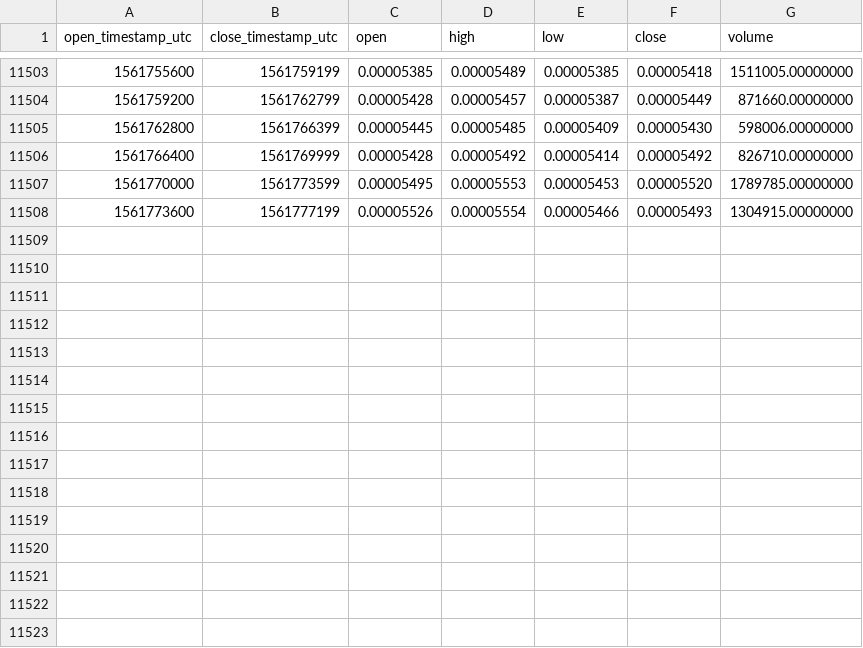
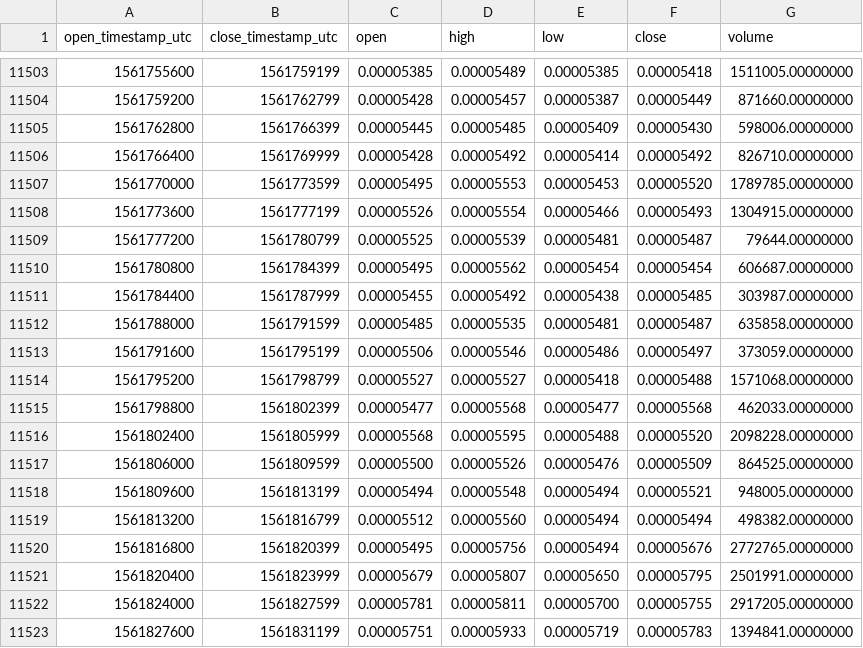
Before and after one commit to cryptobigbro/binance-ZILETH, a CSV file: binance-ZILETH-1h.csv, drawn as a sheet; only a part is shown, gaps mark what is left out; the diff names each change by its address in the sheet, - before the commit and + after, or states it on an @@ line.

Commit message:
Update OHLCV data.

```diff
--- a/binance-ZILETH-1h.csv
+++ b/binance-ZILETH-1h.csv
+row 11509: 1561777200 | 1561780799 | 0.00005525 | 0.00005539 | 0.00005481 | 0.00005487 | 79644.00000000
+row 11510: 1561780800 | 1561784399 | 0.00005495 | 0.00005562 | 0.00005454 | 0.00005454 | 606687.00000000
+row 11511: 1561784400 | 1561787999 | 0.00005455 | 0.00005492 | 0.00005438 | 0.00005485 | 303987.00000000
+row 11512: 1561788000 | 1561791599 | 0.00005485 | 0.00005535 | 0.00005481 | 0.00005487 | 635858.00000000
+row 11513: 1561791600 | 1561795199 | 0.00005506 | 0.00005546 | 0.00005486 | 0.00005497 | 373059.00000000
+row 11514: 1561795200 | 1561798799 | 0.00005527 | 0.00005527 | 0.00005418 | 0.00005488 | 1571068.00000000
+row 11515: 1561798800 | 1561802399 | 0.00005477 | 0.00005568 | 0.00005477 | 0.00005568 | 462033.00000000
+row 11516: 1561802400 | 1561805999 | 0.00005568 | 0.00005595 | 0.00005488 | 0.00005520 | 2098228.00000000
+row 11517: 1561806000 | 1561809599 | 0.00005500 | 0.00005526 | 0.00005476 | 0.00005509 | 864525.00000000
+row 11518: 1561809600 | 1561813199 | 0.00005494 | 0.00005548 | 0.00005494 | 0.00005521 | 948005.00000000
+row 11519: 1561813200 | 1561816799 | 0.00005512 | 0.00005560 | 0.00005494 | 0.00005494 | 498382.00000000
+row 11520: 1561816800 | 1561820399 | 0.00005495 | 0.00005756 | 0.00005494 | 0.00005676 | 2772765.00000000
+row 11521: 1561820400 | 1561823999 | 0.00005679 | 0.00005807 | 0.00005650 | 0.00005795 | 2501991.00000000
+row 11522: 1561824000 | 1561827599 | 0.00005781 | 0.00005811 | 0.00005700 | 0.00005755 | 2917205.00000000
+row 11523: 1561827600 | 1561831199 | 0.00005751 | 0.00005933 | 0.00005719 | 0.00005783 | 1394841.00000000
```
